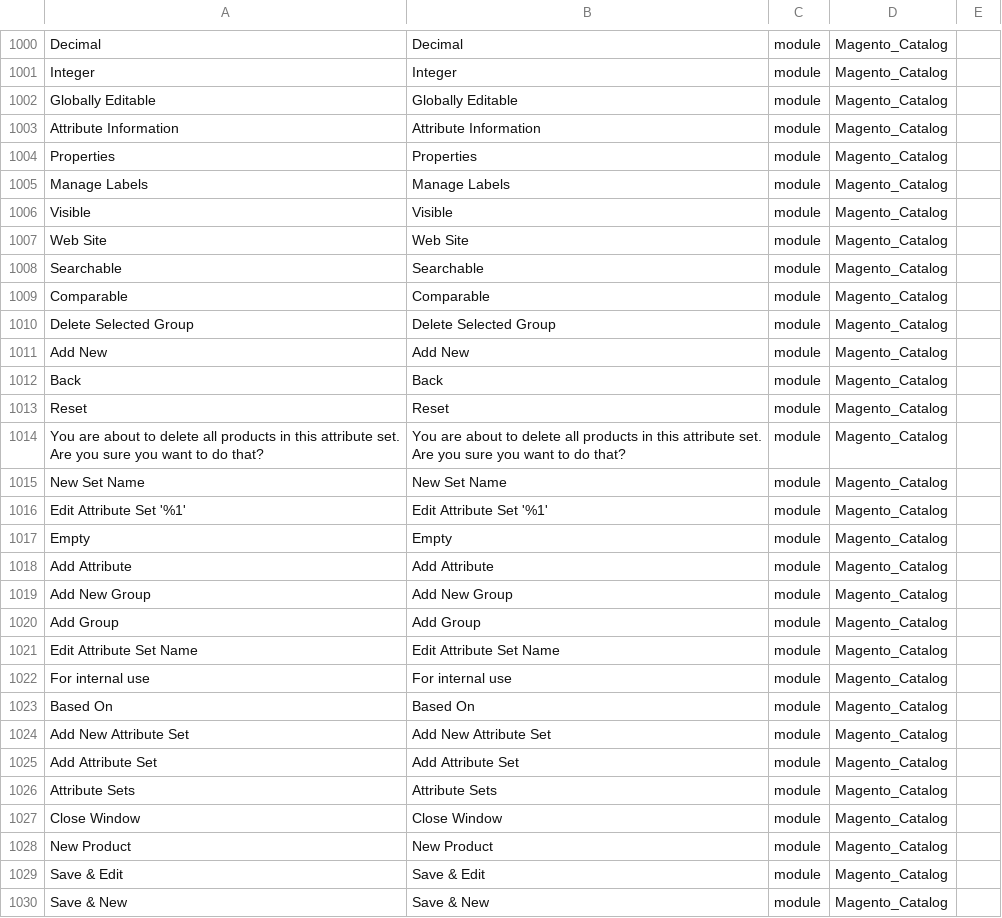
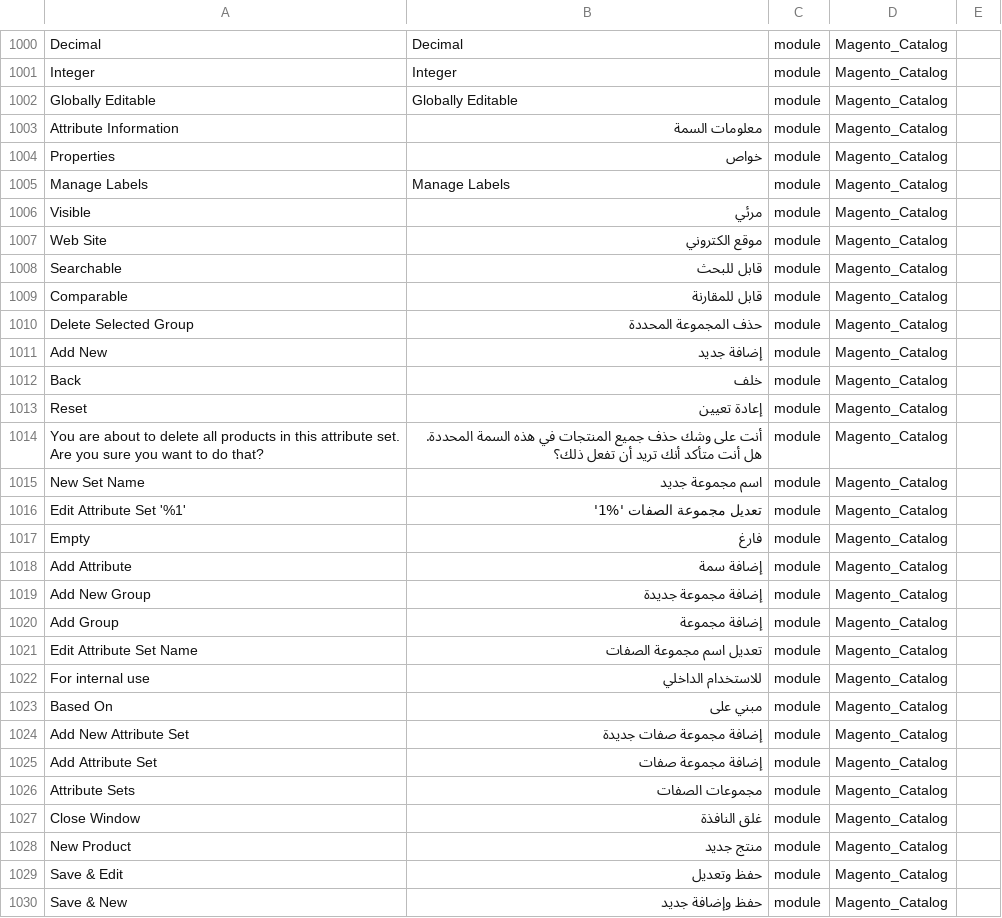
Before and after one commit to KhaledF/magento2-language-pack, a CSV file: ar_EG.csv, drawn as a sheet; only a part is shown, gaps mark what is left out; the diff covers the shown part only.

Commit message:
Update ar_EG.csv

```diff
--- a/ar_EG.csv
+++ b/ar_EG.csv
@@ -1002,29 +1002,29 @@ Integer,Integer,module,Magento_Catalog
 "Globally Editable","Globally Editable",module,Magento_Catalog
-"Attribute Information","Attribute Information",module,Magento_Catalog
-Properties,Properties,module,Magento_Catalog
+"Attribute Information","معلومات السمة",module,Magento_Catalog
+Properties,خواص,module,Magento_Catalog
 "Manage Labels","Manage Labels",module,Magento_Catalog
-Visible,Visible,module,Magento_Catalog
-"Web Site","Web Site",module,Magento_Catalog
-Searchable,Searchable,module,Magento_Catalog
-Comparable,Comparable,module,Magento_Catalog
-"Delete Selected Group","Delete Selected Group",module,Magento_Catalog
-"Add New","Add New",module,Magento_Catalog
-Back,Back,module,Magento_Catalog
-Reset,Reset,module,Magento_Catalog
-"You are about to delete all products in this attribute set. Are you sure you want to do that?","You are about to delete all products in this attribute set. Are you sure you want to do that?",module,Magento_Catalog
-"New Set Name","New Set Name",module,Magento_Catalog
-"Edit Attribute Set '%1'","Edit Attribute Set '%1'",module,Magento_Catalog
-Empty,Empty,module,Magento_Catalog
-"Add Attribute","Add Attribute",module,Magento_Catalog
-"Add New Group","Add New Group",module,Magento_Catalog
-"Add Group","Add Group",module,Magento_Catalog
-"Edit Attribute Set Name","Edit Attribute Set Name",module,Magento_Catalog
-"For internal use","For internal use",module,Magento_Catalog
-"Based On","Based On",module,Magento_Catalog
-"Add New Attribute Set","Add New Attribute Set",module,Magento_Catalog
-"Add Attribute Set","Add Attribute Set",module,Magento_Catalog
-"Attribute Sets","Attribute Sets",module,Magento_Catalog
-"Close Window","Close Window",module,Magento_Catalog
-"New Product","New Product",module,Magento_Catalog
-"Save & Edit","Save & Edit",module,Magento_Catalog
-"Save & New","Save & New",module,Magento_Catalog
+Visible,مرئي,module,Magento_Catalog
+"Web Site","موقع الكتروني",module,Magento_Catalog
+Searchable,قابل للبحث,module,Magento_Catalog
+Comparable,قابل للمقارنة,module,Magento_Catalog
+"Delete Selected Group","حذف المجموعة المحددة",module,Magento_Catalog
+"Add New","إضافة جديد",module,Magento_Catalog
+Back,خلف,module,Magento_Catalog
+Reset,إعادة تعيين,module,Magento_Catalog
+"You are about to delete all products in this attribute set. Are you sure you want to do that?","أنت على وشك حذف جميع المنتجات في هذه السمة المحددة. هل أنت متأكد أنك تريد أن تفعل ذلك؟",module,Magento_Catalog
+"New Set Name","اسم مجموعة جديد",module,Magento_Catalog
+"Edit Attribute Set '%1'","تعديل مجموعة الصفات '%1'",module,Magento_Catalog
+Empty,فارغ,module,Magento_Catalog
+"Add Attribute","إضافة سمة",module,Magento_Catalog
+"Add New Group","إضافة مجموعة جديدة",module,Magento_Catalog
+"Add Group","إضافة مجموعة",module,Magento_Catalog
+"Edit Attribute Set Name","تعديل اسم مجموعة الصفات ",module,Magento_Catalog
+"For internal use","للاستخدام الداخلي",module,Magento_Catalog
+"Based On","مبني على",module,Magento_Catalog
+"Add New Attribute Set","إضافة مجموعة صفات جديدة",module,Magento_Catalog
+"Add Attribute Set","إضافة مجموعة صفات",module,Magento_Catalog
+"Attribute Sets","مجموعات الصفات",module,Magento_Catalog
+"Close Window","غلق النافذة",module,Magento_Catalog
+"New Product","منتج جديد",module,Magento_Catalog
+"Save & Edit","حفظ وتعديل",module,Magento_Catalog
+"Save & New","حفظ وإضافة جديد",module,Magento_Catalog
```
Also changed, not shown: 71 edited cells elsewhere in this file.
